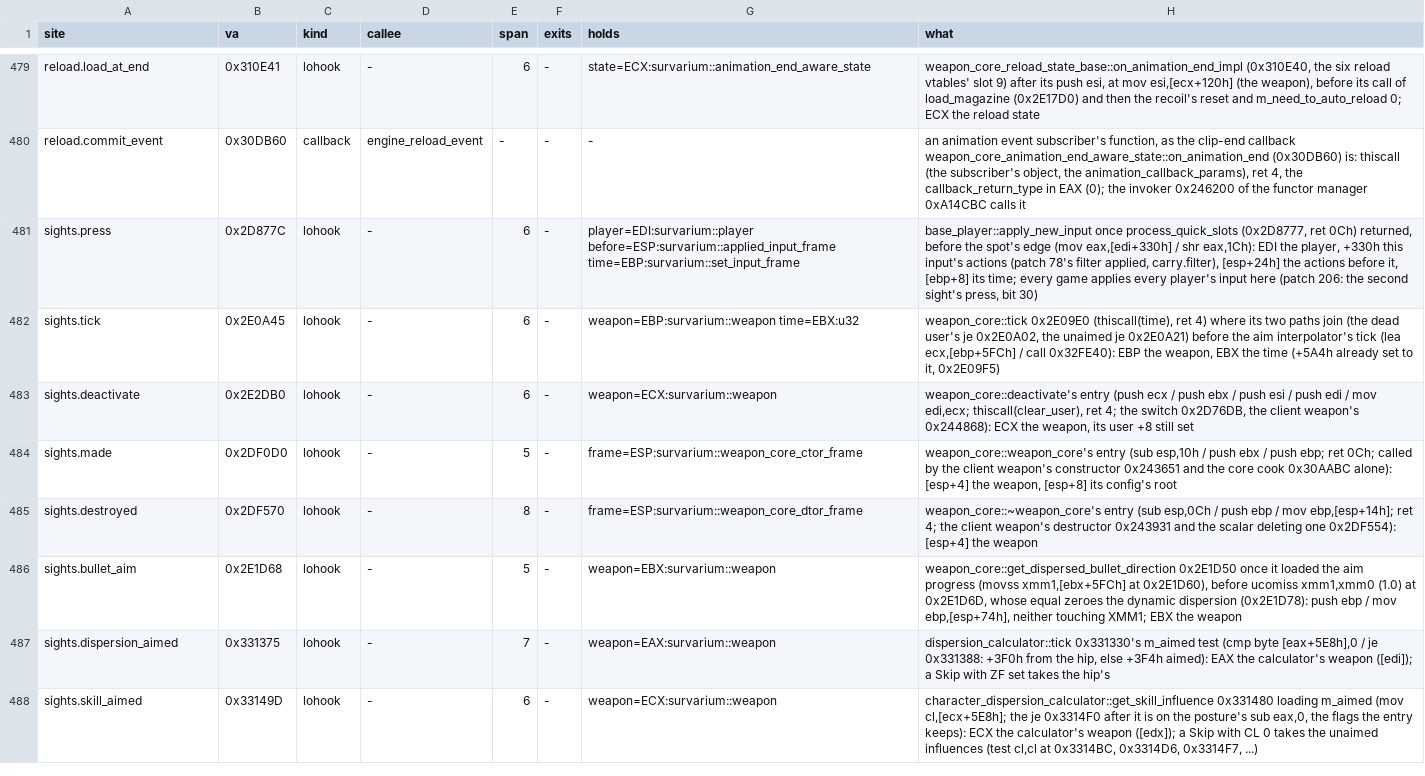
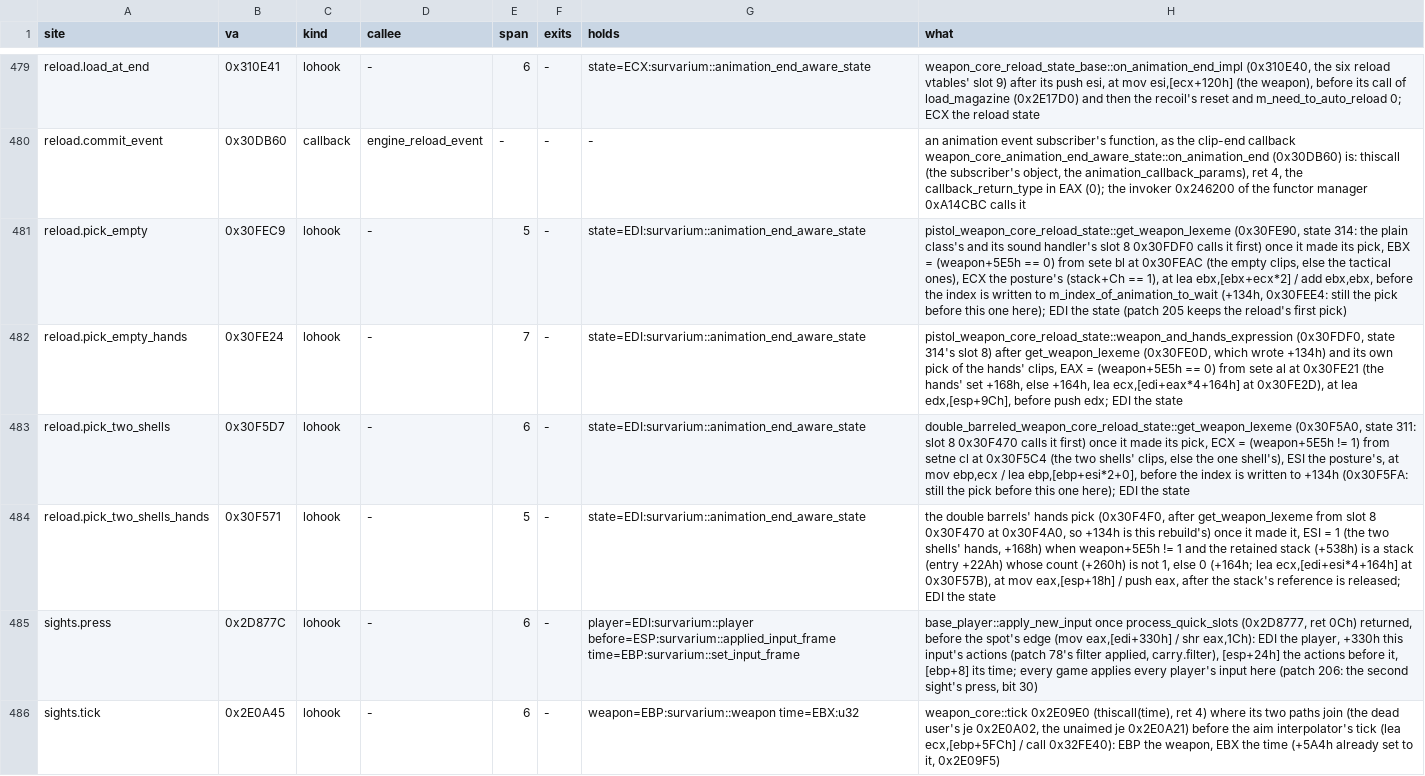
Before and after one commit to srp-survarium/skhid-srp, a TSV file: srp-026g/client-patches/sites_026g.tsv, drawn as a sheet; only a part is shown, gaps mark what is left out; the shorter side is filled out with more unchanged rows.

Commit message:
Patch 205: a two-clip reload keeps its first pick of clips after the seat
Rev74's seat loads the magazine mid-clip, and the 314 and 311 reloads pick
their clips from the rounds at every selection of the player's animation:
an empty reload went on as a tactical one from its start after the next
input or aim, its end the tactical clip's (the owner, 2026-11-26: "it is
broken when weapon shoots all bullets and does full reload"), and a double
barrel's one-shell reload as a two-shell one.

Four lohooks (reload.pick_empty 0x30FEC9, reload.pick_empty_hands 0x30FE24,
reload.pick_two_shells 0x30F5D7, reload.pick_two_shells_hands 0x30F571) take
every pick after the first from m_index_of_animation_to_wait (+134h), which
the game writes at the first pick and keeps in a world, as 0.69d0 keeps its
own. Nothing new in a world; under the next row of simulation_changes.tsv.
check_reload_commit_026g.py runs slot 8's picks before and after the seat.

```diff
--- a/srp-026g/client-patches/sites_026g.tsv
+++ b/srp-026g/client-patches/sites_026g.tsv
@@ -480,2 +480,6 @@ reload.load_at_end	0x310E41	lohook	-	6	-	state=ECX:survarium::animation_end_awar
 reload.commit_event	0x30DB60	callback	engine_reload_event	-	-	-	an animation event subscriber's function, as the clip-end callback weapon_core_animation_end_aware_state::on_animation_end (0x30DB60) is: thiscall (the subscriber's object, the animation_callback_params), ret 4, the callback_return_type in EAX (0); the invoker 0x246200 of the functor manager 0xA14CBC calls it
+reload.pick_empty	0x30FEC9	lohook	-	5	-	state=EDI:survarium::animation_end_aware_state	pistol_weapon_core_reload_state::get_weapon_lexeme (0x30FE90, state 314: the plain class's and its sound handler's slot 8 0x30FDF0 calls it first) once it made its pick, EBX = (weapon+5E5h == 0) from sete bl at 0x30FEAC (the empty clips, else the tactical ones), ECX the posture's (stack+Ch == 1), at lea ebx,[ebx+ecx*2] / add ebx,ebx, before the index is written to m_index_of_animation_to_wait (+134h, 0x30FEE4: still the pick before this one here); EDI the state (patch 205 keeps the reload's first pick)
+reload.pick_empty_hands	0x30FE24	lohook	-	7	-	state=EDI:survarium::animation_end_aware_state	pistol_weapon_core_reload_state::weapon_and_hands_expression (0x30FDF0, state 314's slot 8) after get_weapon_lexeme (0x30FE0D, which wrote +134h) and its own pick of the hands' clips, EAX = (weapon+5E5h == 0) from sete al at 0x30FE21 (the hands' set +168h, else +164h, lea ecx,[edi+eax*4+164h] at 0x30FE2D), at lea edx,[esp+9Ch], before push edx; EDI the state
+reload.pick_two_shells	0x30F5D7	lohook	-	6	-	state=EDI:survarium::animation_end_aware_state	double_barreled_weapon_core_reload_state::get_weapon_lexeme (0x30F5A0, state 311: slot 8 0x30F470 calls it first) once it made its pick, ECX = (weapon+5E5h != 1) from setne cl at 0x30F5C4 (the two shells' clips, else the one shell's), ESI the posture's, at mov ebp,ecx / lea ebp,[ebp+esi*2+0], before the index is written to +134h (0x30F5FA: still the pick before this one here); EDI the state
+reload.pick_two_shells_hands	0x30F571	lohook	-	5	-	state=EDI:survarium::animation_end_aware_state	the double barrels' hands pick (0x30F4F0, after get_weapon_lexeme from slot 8 0x30F470 at 0x30F4A0, so +134h is this rebuild's) once it made it, ESI = 1 (the two shells' hands, +168h) when weapon+5E5h != 1 and the retained stack (+538h) is a stack (entry +22Ah) whose count (+260h) is not 1, else 0 (+164h; lea ecx,[edi+esi*4+164h] at 0x30F57B), at mov eax,[esp+18h] / push eax, after the stack's reference is released; EDI the state
 sights.press	0x2D877C	lohook	-	6	-	player=EDI:survarium::player before=ESP:survarium::applied_input_frame time=EBP:survarium::set_input_frame	base_player::apply_new_input once process_quick_slots (0x2D8777, ret 0Ch) returned, before the spot's edge (mov eax,[edi+330h] / shr eax,1Ch): EDI the player, +330h this input's actions (patch 78's filter applied, carry.filter), [esp+24h] the actions before it, [ebp+8] its time; every game applies every player's input here (patch 206: the second sight's press, bit 30)
```
Also changed, not shown: srp-026g/client-patches/fields_026g.tsv, srp-026g/crates/session/src/v026g/simulation_changes.tsv, 10 other files.
